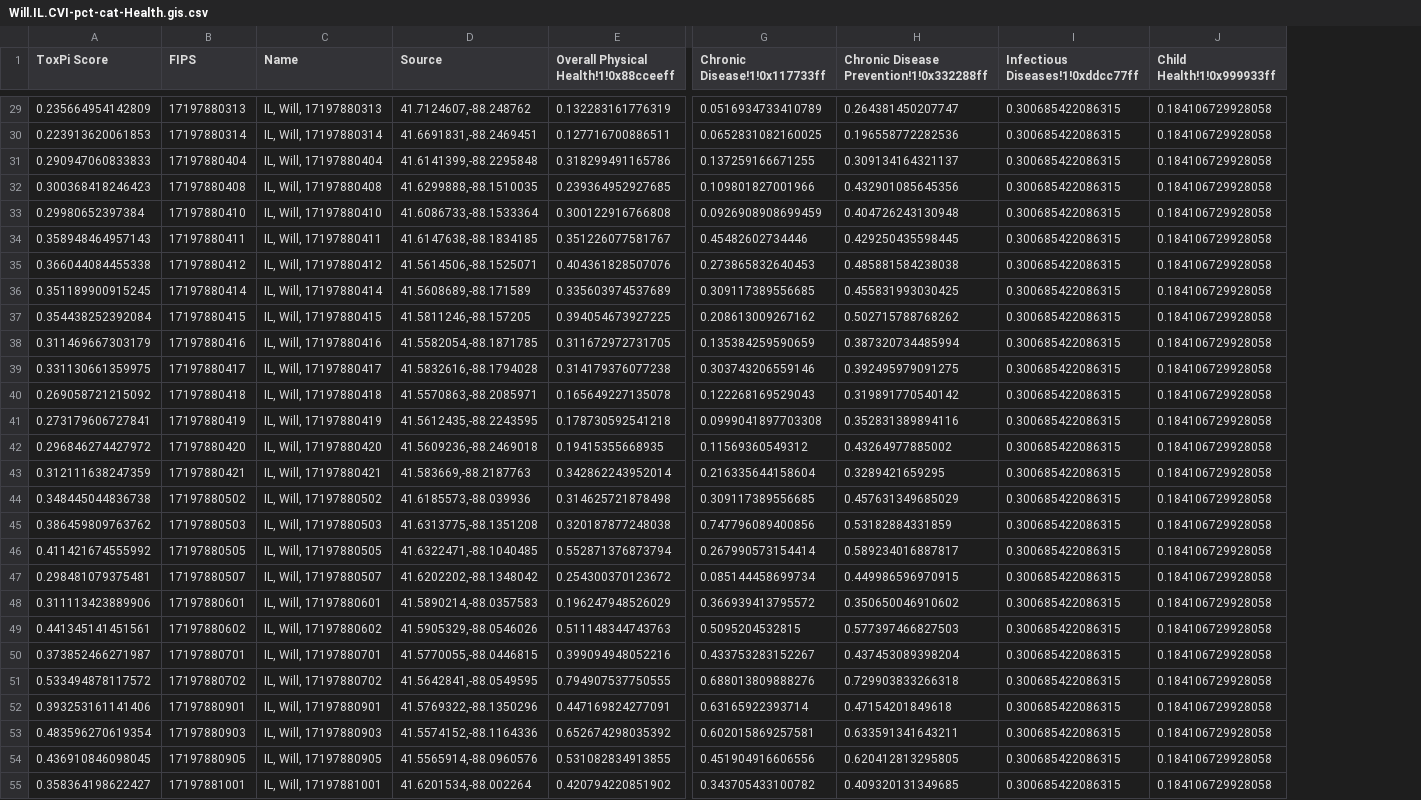
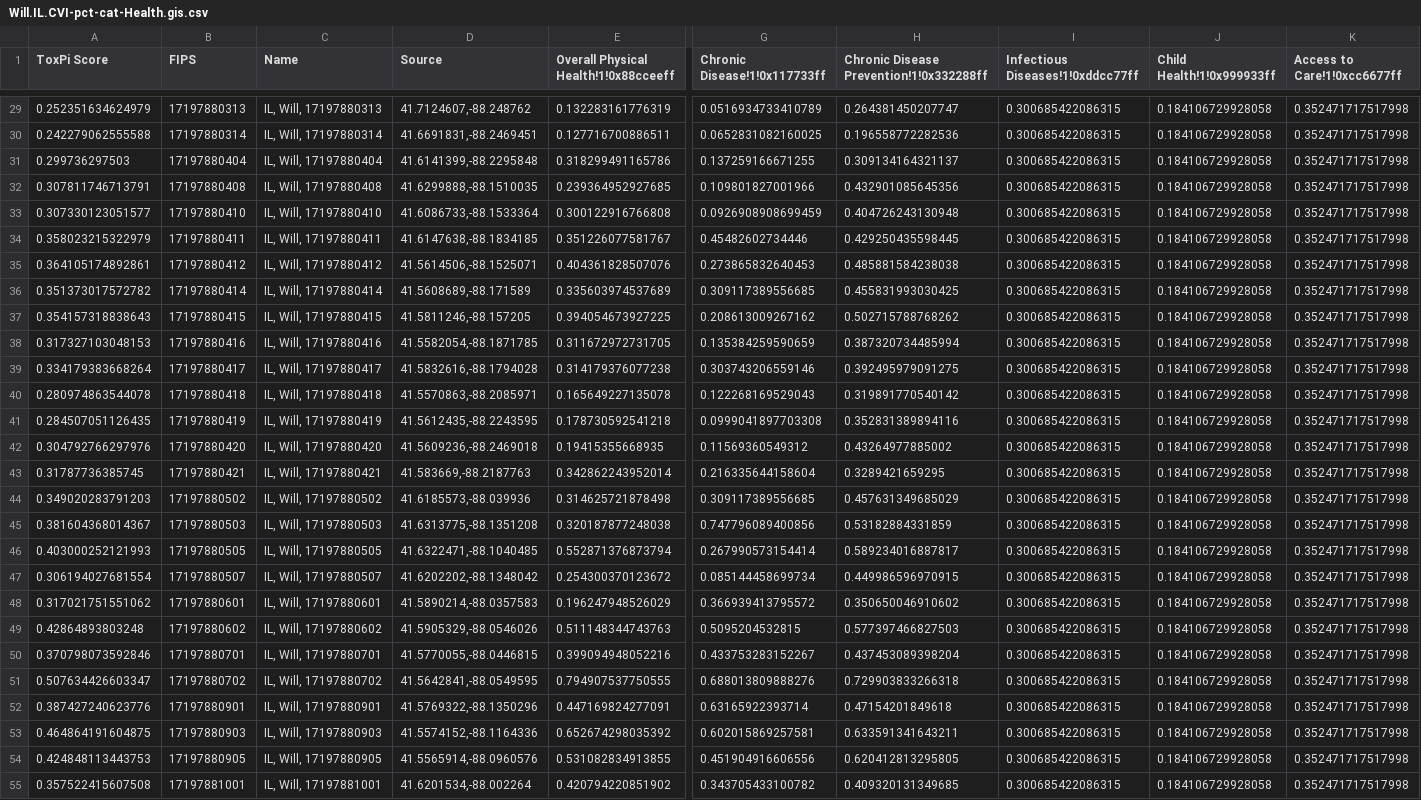
Before and after one commit to wachiuphd/CVI, a CSV file: Will.IL.CVI-pct-cat-Health.gis.csv, drawn as a sheet; only a part is shown, gaps mark what is left out; the diff covers the shown part only; the diff names each change by its address in the sheet, - before the commit and + after, or states it on an @@ line.

```diff
--- a/Will.IL.CVI-pct-cat-Health.gis.csv
+++ b/Will.IL.CVI-pct-cat-Health.gis.csv
+column K (Access to Care!1!0xcc6677ff), rows 29-55: all 0.352471717517998
-A29 (ToxPi Score): 0.235664954142809
+A29 (ToxPi Score): 0.252351634624979
-A30 (ToxPi Score): 0.223913620061853
+A30 (ToxPi Score): 0.242279062555588
-A31 (ToxPi Score): 0.290947060833833
+A31 (ToxPi Score): 0.299736297503
-A32 (ToxPi Score): 0.300368418246423
+A32 (ToxPi Score): 0.307811746713791
-A33 (ToxPi Score): 0.29980652397384
+A33 (ToxPi Score): 0.307330123051577
-A34 (ToxPi Score): 0.358948464957143
+A34 (ToxPi Score): 0.358023215322979
-A35 (ToxPi Score): 0.366044084455338
+A35 (ToxPi Score): 0.364105174892861
-A36 (ToxPi Score): 0.351189900915245
+A36 (ToxPi Score): 0.351373017572782
-A37 (ToxPi Score): 0.354438252392084
+A37 (ToxPi Score): 0.354157318838643
-A38 (ToxPi Score): 0.311469667303179
+A38 (ToxPi Score): 0.317327103048153
-A39 (ToxPi Score): 0.331130661359975
+A39 (ToxPi Score): 0.334179383668264
-A40 (ToxPi Score): 0.269058721215092
+A40 (ToxPi Score): 0.280974863544078
-A41 (ToxPi Score): 0.273179606727841
+A41 (ToxPi Score): 0.284507051126435
-A42 (ToxPi Score): 0.296846274427972
+A42 (ToxPi Score): 0.304792766297976
-A43 (ToxPi Score): 0.312111638247359
+A43 (ToxPi Score): 0.31787736385745
-A44 (ToxPi Score): 0.348445044836738
+A44 (ToxPi Score): 0.349020283791203
-A45 (ToxPi Score): 0.386459809763762
+A45 (ToxPi Score): 0.381604368014367
-A46 (ToxPi Score): 0.411421674555992
+A46 (ToxPi Score): 0.403000252121993
-A47 (ToxPi Score): 0.298481079375481
+A47 (ToxPi Score): 0.306194027681554
-A48 (ToxPi Score): 0.311113423889906
+A48 (ToxPi Score): 0.317021751551062
-A49 (ToxPi Score): 0.441345141451561
+A49 (ToxPi Score): 0.42864893803248
-A50 (ToxPi Score): 0.373852466271987
+A50 (ToxPi Score): 0.370798073592846
-A51 (ToxPi Score): 0.533494878117572
+A51 (ToxPi Score): 0.507634426603347
-A52 (ToxPi Score): 0.393253161141406
+A52 (ToxPi Score): 0.387427240623776
-A53 (ToxPi Score): 0.483596270619354
+A53 (ToxPi Score): 0.464864191604875
-A54 (ToxPi Score): 0.436910846098045
+A54 (ToxPi Score): 0.424848113443753
-A55 (ToxPi Score): 0.358364198622427
+A55 (ToxPi Score): 0.357522415607508
```
Also changed, not shown: 125 edited cells elsewhere in this file, CVI_indicators_current.csv, Will.IL.CVI-pct-cat-Environment.csv, 15 other files.
